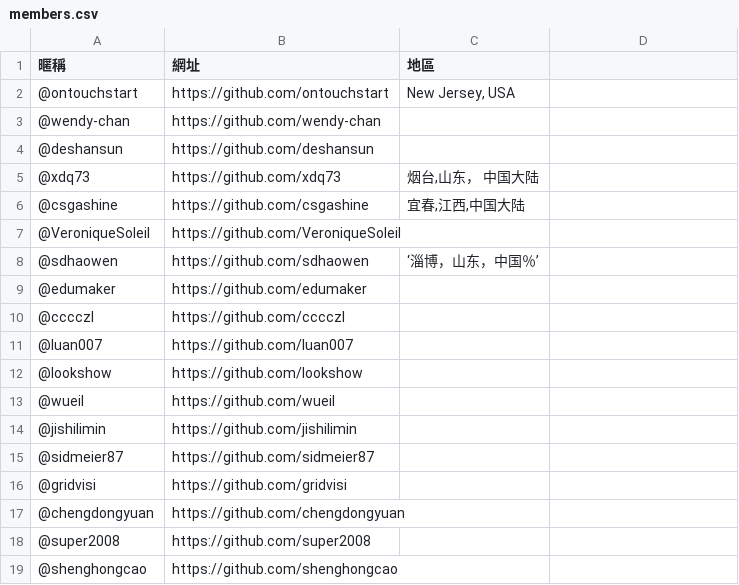
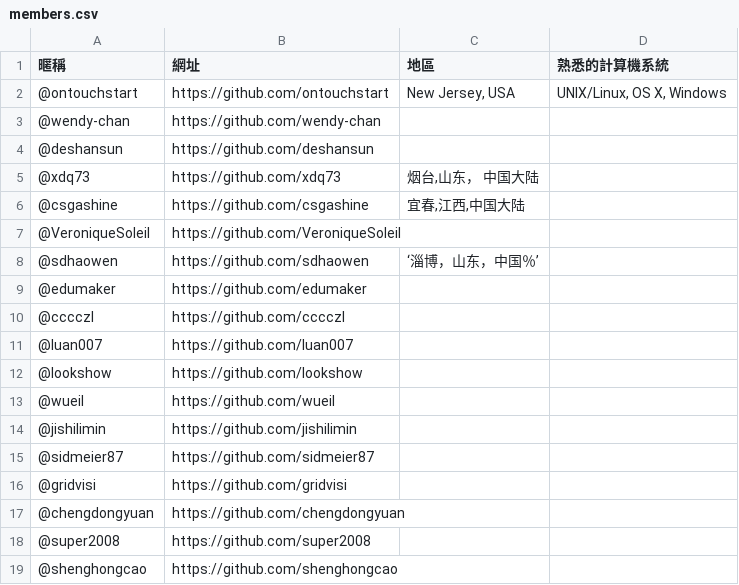
Before and after one commit to sdhaowen/NtLtC, a CSV file: members.csv, drawn as a sheet; the diff names each change by its address in the sheet, - before the commit and + after, or states it on an @@ line.

Commit message:
Update members.csv

```diff
--- a/members.csv
+++ b/members.csv
-D1: (empty)
+D1: 熟悉的計算機系統
-D2 (熟悉的計算機系統): (empty)
+D2 (熟悉的計算機系統): UNIX/Linux, OS X, Windows
```
